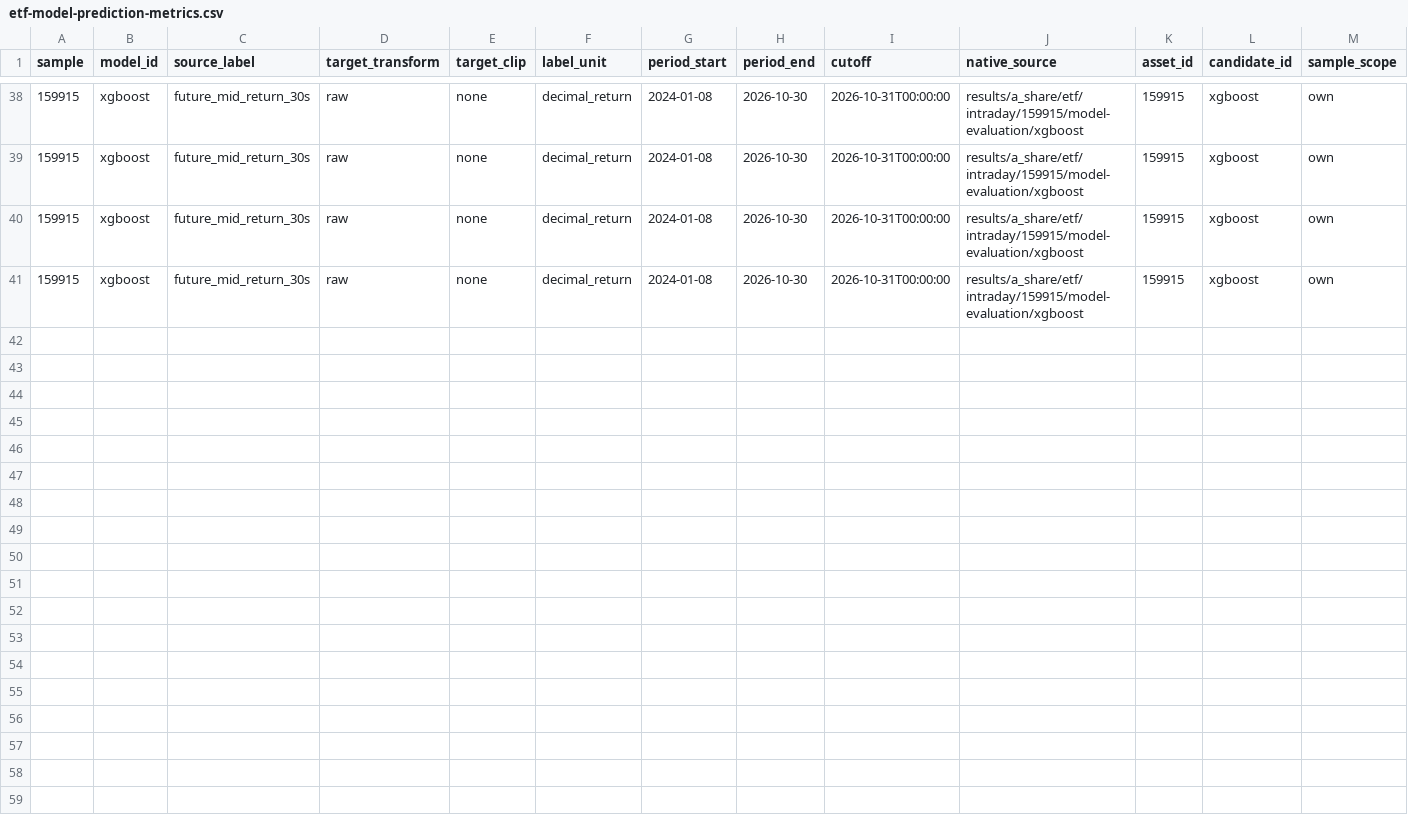
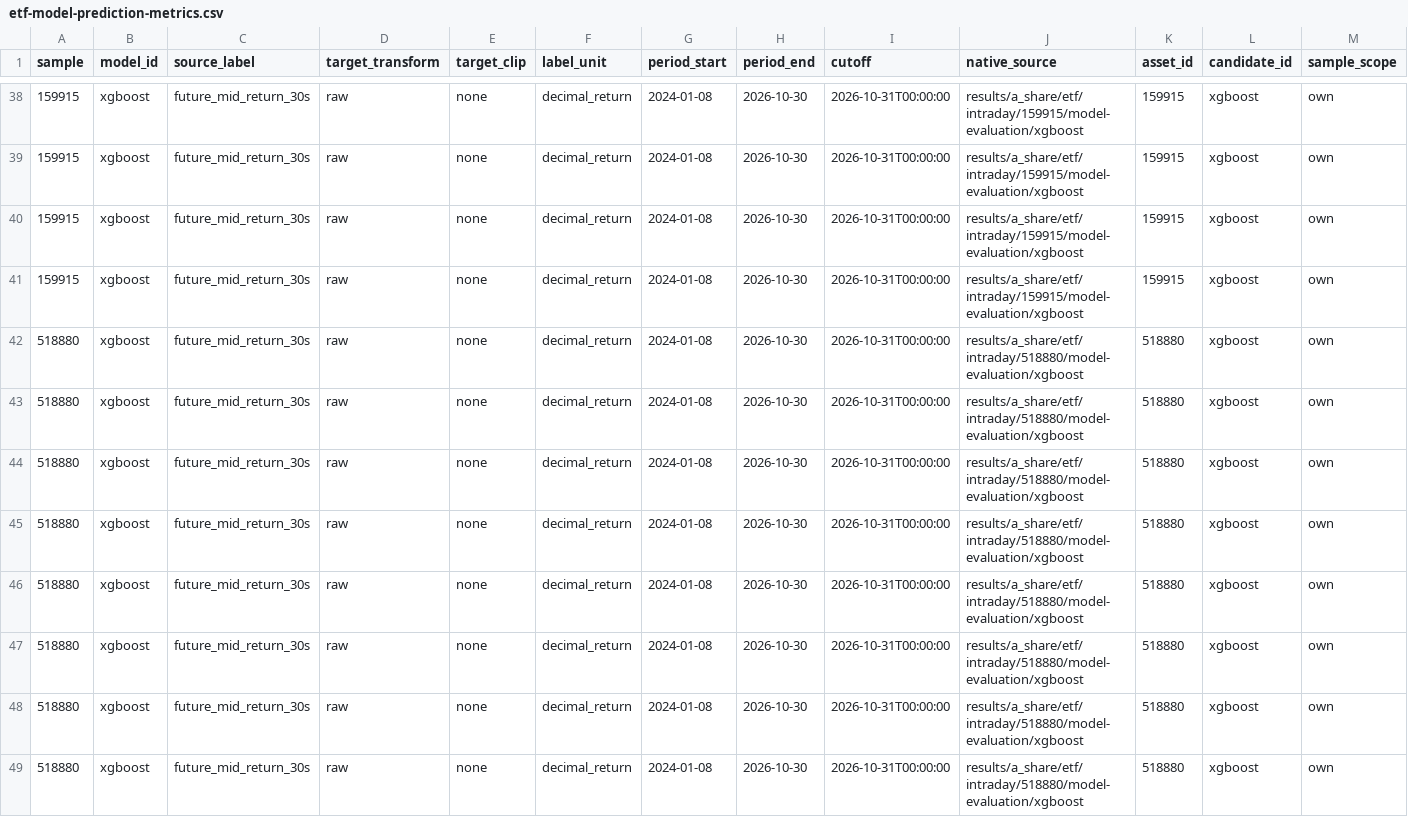
Before and after one commit to Sagiri317/quant-research-platform, a CSV file: reports/data/etf-model-prediction-metrics.csv, drawn as a sheet; only a part is shown, gaps mark what is left out; rows hold the shown columns only; the diff names each change by its address in the sheet, - before the commit and + after, or states it on an @@ line.

Commit message:
Update completed ETF metrics and clarify factor snapshot

```diff
--- a/reports/data/etf-model-prediction-metrics.csv
+++ b/reports/data/etf-model-prediction-metrics.csv
+row 42: 518880 | xgboost | future_mid_return_30s | raw | none | decimal_return | 2024-01-08 | 2026-10-30 | 2026-10-31T00:00:00 | results/a_share/etf/intraday/518880/model-evaluation/xgboost | 518880 | xgboost | own
+row 43: 518880 | xgboost | future_mid_return_30s | raw | none | decimal_return | 2024-01-08 | 2026-10-30 | 2026-10-31T00:00:00 | results/a_share/etf/intraday/518880/model-evaluation/xgboost | 518880 | xgboost | own
+row 44: 518880 | xgboost | future_mid_return_30s | raw | none | decimal_return | 2024-01-08 | 2026-10-30 | 2026-10-31T00:00:00 | results/a_share/etf/intraday/518880/model-evaluation/xgboost | 518880 | xgboost | own
+row 45: 518880 | xgboost | future_mid_return_30s | raw | none | decimal_return | 2024-01-08 | 2026-10-30 | 2026-10-31T00:00:00 | results/a_share/etf/intraday/518880/model-evaluation/xgboost | 518880 | xgboost | own
+row 46: 518880 | xgboost | future_mid_return_30s | raw | none | decimal_return | 2024-01-08 | 2026-10-30 | 2026-10-31T00:00:00 | results/a_share/etf/intraday/518880/model-evaluation/xgboost | 518880 | xgboost | own
+row 47: 518880 | xgboost | future_mid_return_30s | raw | none | decimal_return | 2024-01-08 | 2026-10-30 | 2026-10-31T00:00:00 | results/a_share/etf/intraday/518880/model-evaluation/xgboost | 518880 | xgboost | own
+row 48: 518880 | xgboost | future_mid_return_30s | raw | none | decimal_return | 2024-01-08 | 2026-10-30 | 2026-10-31T00:00:00 | results/a_share/etf/intraday/518880/model-evaluation/xgboost | 518880 | xgboost | own
+row 49: 518880 | xgboost | future_mid_return_30s | raw | none | decimal_return | 2024-01-08 | 2026-10-30 | 2026-10-31T00:00:00 | results/a_share/etf/intraday/518880/model-evaluation/xgboost | 518880 | xgboost | own
```
Also changed, not shown: 2 other files.
